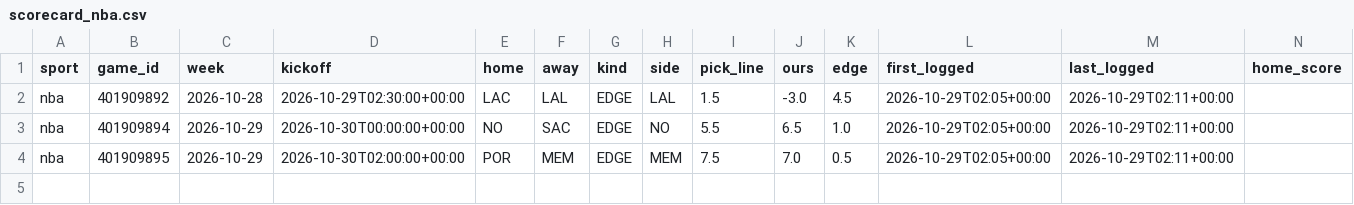
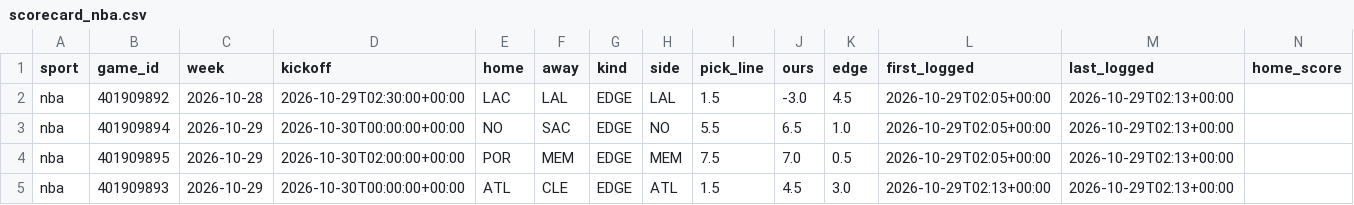
Before and after one commit to dylankelly0233-hoops/alphapoint-dashboards, a CSV file: scorecard_nba.csv, drawn as a sheet; only a part is shown; rows hold the shown columns only; the diff names each change by its address in the sheet, - before the commit and + after, or states it on an @@ line.

```diff
--- a/scorecard_nba.csv
+++ b/scorecard_nba.csv
-M2:M4 (last_logged): 2026-10-29T02:11+00:00
+M2:M4 (last_logged): 2026-10-29T02:13+00:00
+row 5: nba | 401909893 | 2026-10-29 | 2026-10-30T00:00:00+00:00 | ATL | CLE | EDGE | ATL | 1.5 | 4.5 | 3.0 | 2026-10-29T02:13+00:00 | 2026-10-29T02:13+00:00
```
Also changed, not shown: scorecard_cfb.csv, scorecard_nfl.csv.
